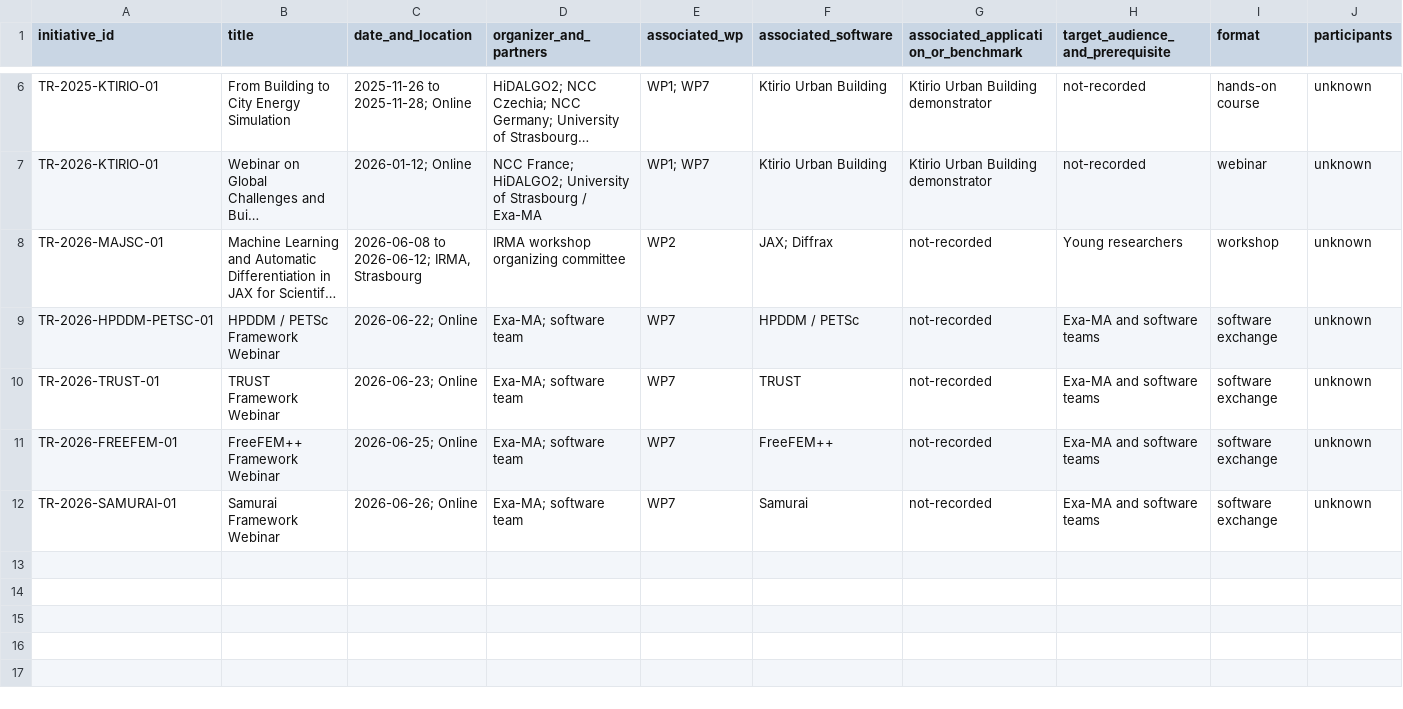
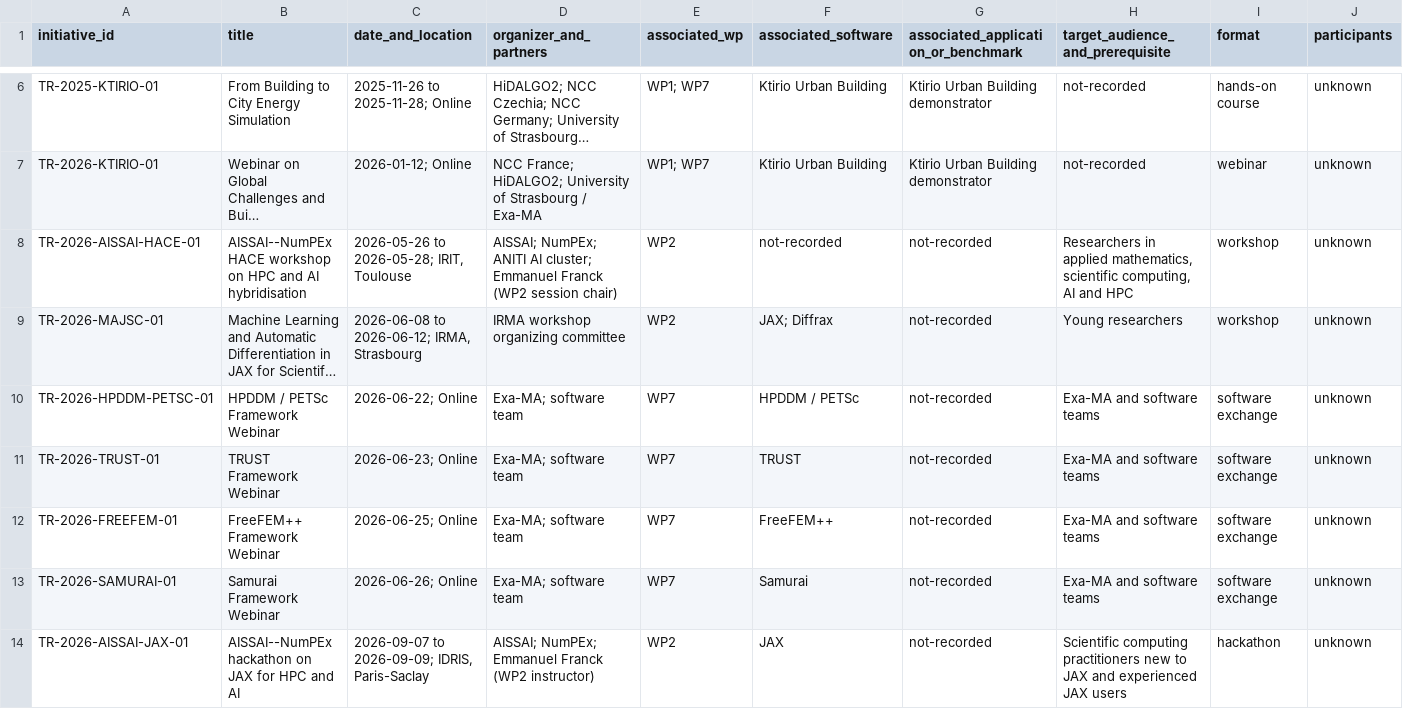
Before and after one commit to numpex/exa-ma-d7.1, a CSV file: data/training-initiatives-v3.csv, drawn as a sheet; only a part is shown, gaps mark what is left out; long unchanged cells end in …; rows hold the shown columns only; the diff names each change by its address in the sheet, - before the commit and + after, or states it on an @@ line.

Commit message:
Report the 2026 AISSAI and JAX training activities in D7.3

```diff
--- a/data/training-initiatives-v3.csv
+++ b/data/training-initiatives-v3.csv
+row 8: TR-2026-AISSAI-HACE-01 | AISSAI--NumPEx HACE workshop on HPC and AI hybridisation | 2026-05-26 to 2026-05-28; IRIT, Toulouse | AISSAI; NumPEx; ANITI AI cluster; Emmanuel Franck (WP2 session chair) | WP2 | not-recorded | not-recorded | Researchers in applied mathematics, scientific computing, AI and HPC | workshop | unknown
+row 14: TR-2026-AISSAI-JAX-01 | AISSAI--NumPEx hackathon on JAX for HPC and AI | 2026-09-07 to 2026-09-09; IDRIS, Paris-Saclay | AISSAI; NumPEx; Emmanuel Franck (WP2 instructor) | WP2 | JAX | not-recorded | Scientific computing practitioners new to JAX and experienced JAX users | hackathon | unknown
```
Also changed, not shown: 1 other file.
